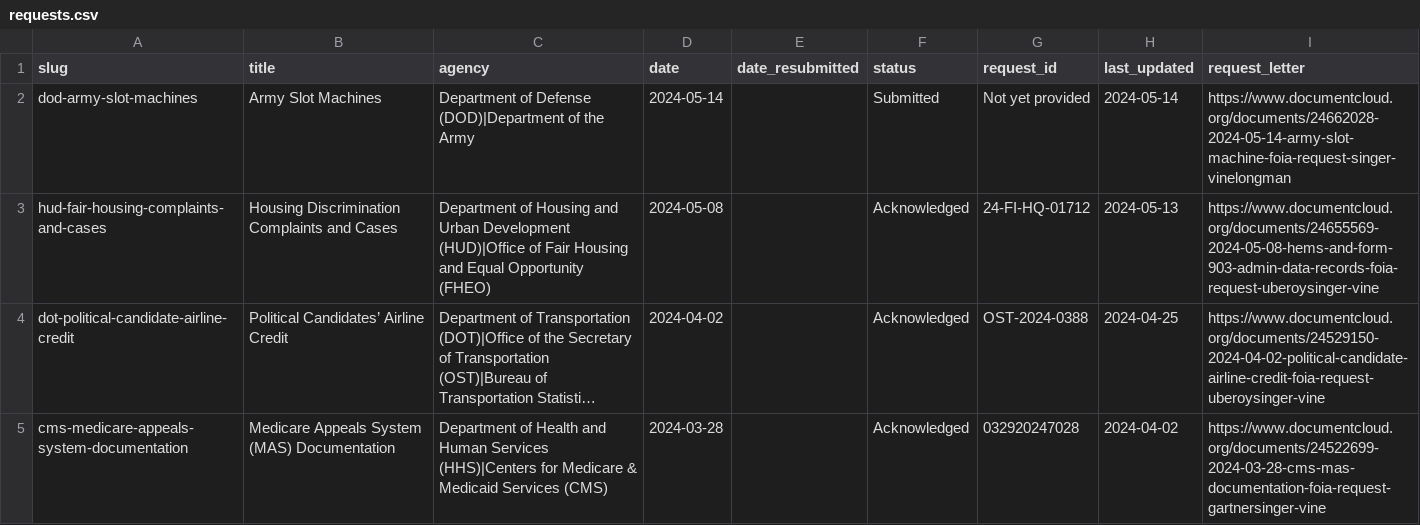
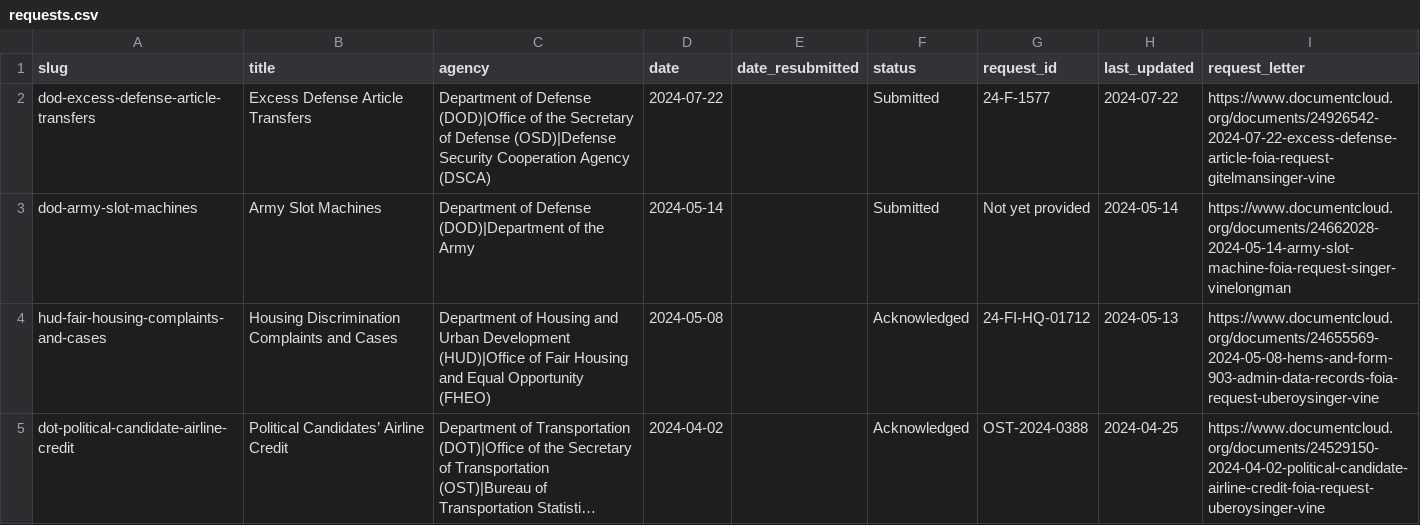
Before and after one commit to data-liberation-project/dlp-metadata, a CSV file: data/requests.csv, drawn as a sheet; only a part is shown; the shorter side is filled out with more unchanged rows; long unchanged cells end in ….

Commit message:
Add dod-excess-defense-article-transfers

```diff
--- a/data/requests.csv
+++ b/data/requests.csv
@@ -1,2 +1,3 @@
 slug,title,agency,date,date_resubmitted,status,request_id,last_updated,request_letter
+dod-excess-defense-article-transfers,Excess Defense Article Transfers,Department of Defense (DOD)|Office of the Secretary of Defense (OSD)|Defense Security Cooperation Agency (DSCA),2024-07-22,,Submitted,24-F-1577,2024-07-22,https://www.documentcloud.org/documents/24926542-2024-07-22-excess-defense-article-foia-request-gitelmansinger-vine
 dod-army-slot-machines,Army Slot Machines,Department of Defense (DOD)|Department of the Army,2024-05-14,,Submitted,Not yet provided,2024-05-14,https://www.documentcloud.org/documents/24662028-2024-05-14-army-slot-machine-foia-request-singer-vinelongman
```
